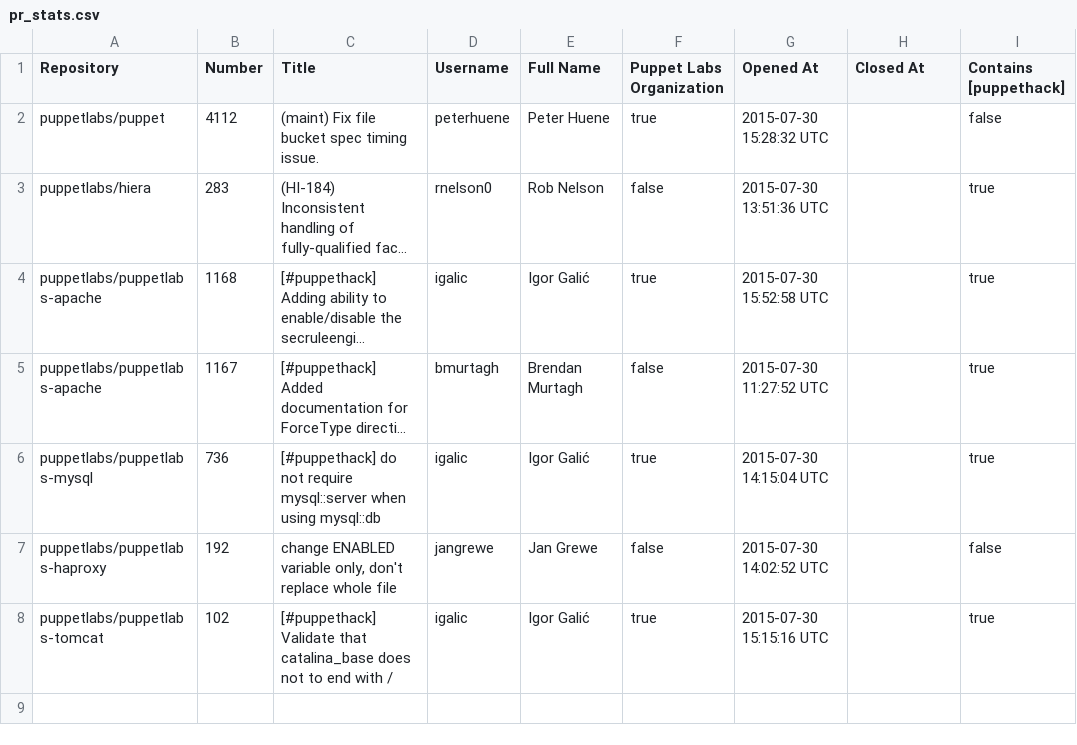
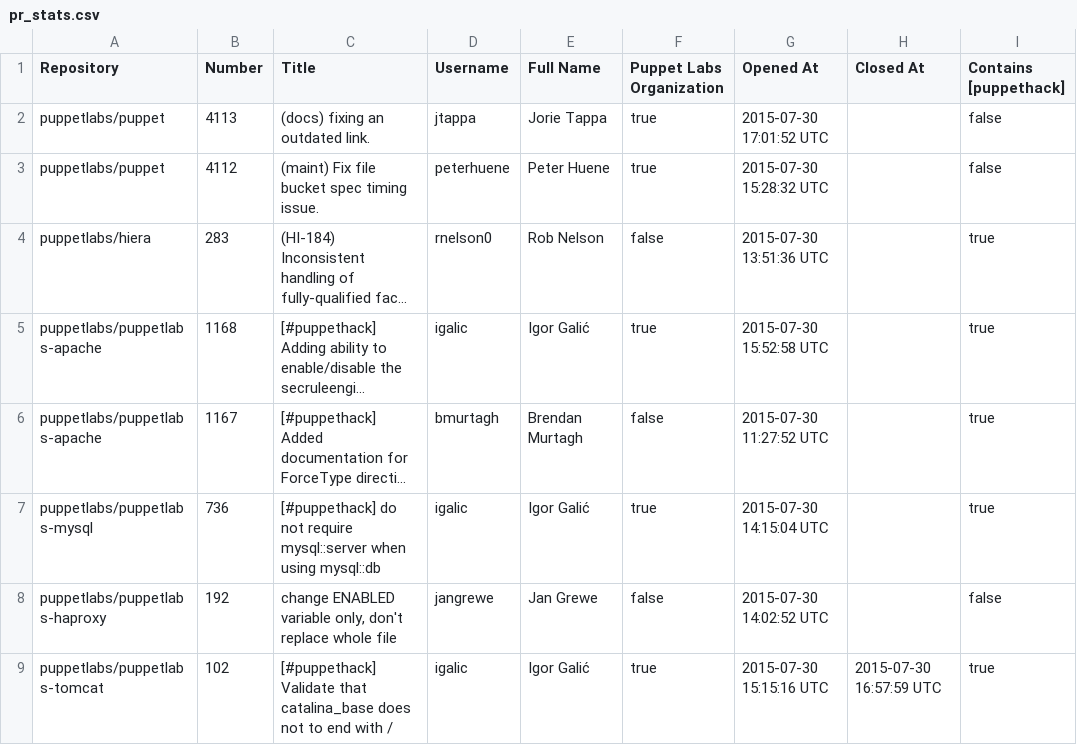
Before and after one commit to HAIL9000/puppethack_data, a CSV file: pr_stats.csv, drawn as a sheet; long unchanged cells end in ….

Commit message:
Update pull requests stats 07-30-2015 10:07

```diff
--- a/pr_stats.csv
+++ b/pr_stats.csv
@@ -1,2 +1,3 @@
 Repository,Number,Title,Username,Full Name,Puppet Labs Organization,Opened At,Closed At,Contains [puppethack]
+puppetlabs/puppet,4113,(docs) fixing an outdated link.,jtappa,Jorie Tappa,true,2015-07-30 17:01:52 UTC,,false
 puppetlabs/puppet,4112,(maint) Fix file bucket spec timing issue.,peterhuene,Peter Huene,true,2015-07-30 15:28:32 UTC,,false
@@ -7,2 +8,2 @@ puppetlabs/puppetlabs-mysql,736,[#puppethack] do not require mysql::server when
 puppetlabs/puppetlabs-haproxy,192,"change ENABLED variable only, don't replace whole file",jangrewe,Jan Grewe,false,2015-07-30 14:02:52 UTC,,false
-puppetlabs/puppetlabs-tomcat,102,[#puppethack] Validate that catalina_base does not to end with /,igalic,Igor Galić,true,2015-07-30 15:15:16 UTC,,true
+puppetlabs/puppetlabs-tomcat,102,[#puppethack] Validate that catalina_base does not to end with /,igalic,Igor Galić,true,2015-07-30 15:15:16 UTC,2015-07-30 16:57:59 UTC,true
```
